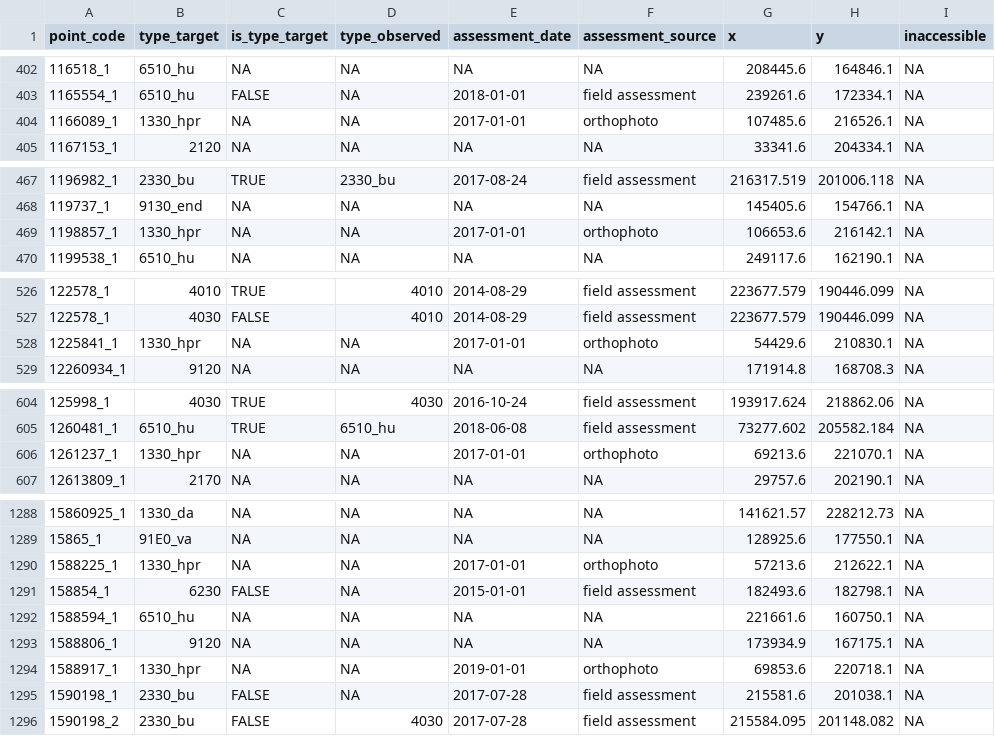
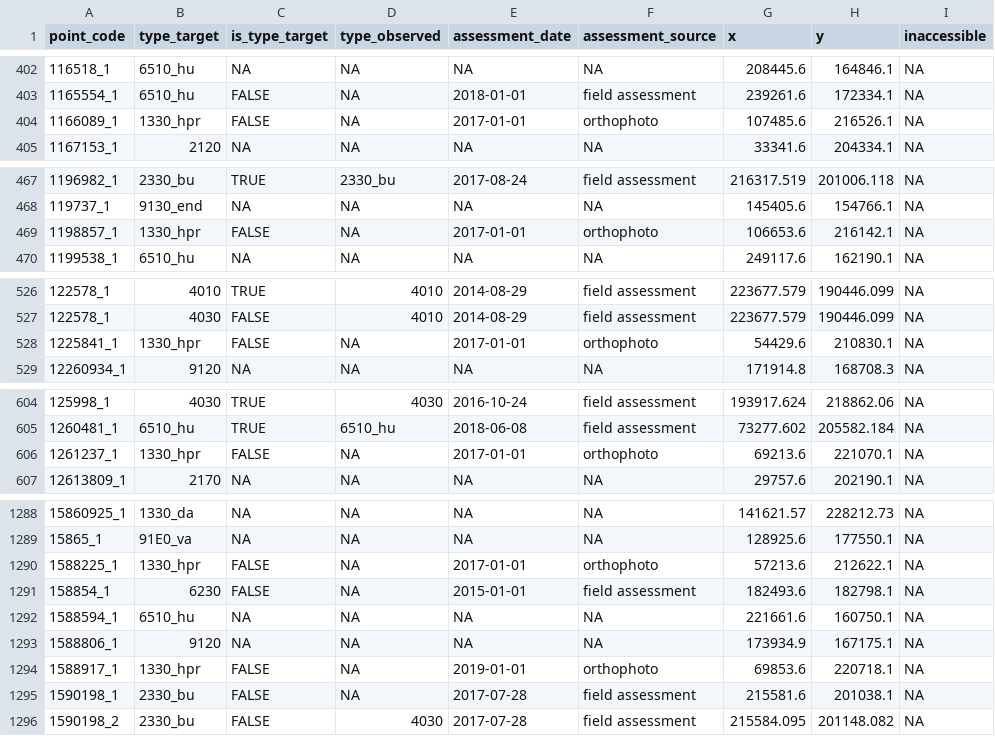
Before and after one commit to inbo/n2khab-sample-admin, a TSV file: data/mhq_terr_assessments.tsv, drawn as a sheet; only a part is shown, gaps mark what is left out; the diff covers the shown part only; the diff names each change by its address in the sheet, - before the commit and + after, or states it on an @@ line.

```diff
--- a/data/mhq_terr_assessments.tsv
+++ b/data/mhq_terr_assessments.tsv
-C404 (is_type_target): NA
+C404 (is_type_target): FALSE
-C469 (is_type_target): NA
+C469 (is_type_target): FALSE
-C528 (is_type_target): NA
+C528 (is_type_target): FALSE
-C606 (is_type_target): NA
+C606 (is_type_target): FALSE
-C1290 (is_type_target): NA
+C1290 (is_type_target): FALSE
-C1294 (is_type_target): NA
+C1294 (is_type_target): FALSE
```
Also changed, not shown: 13 edited cells elsewhere in this file, data/mhq_terr_refpoints_validity.tsv, 3 other files.
